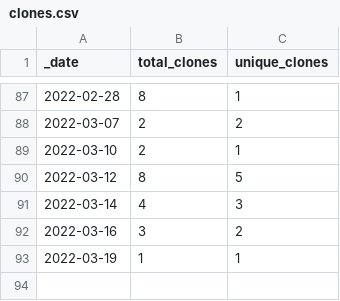
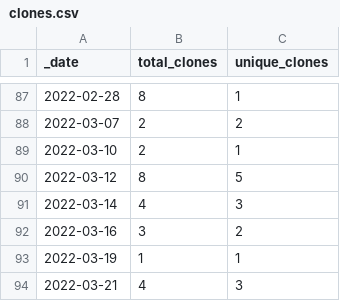
Before and after one commit to dpinney/r3it, a CSV file: traffic/clones.csv, drawn as a sheet; only a part is shown, gaps mark what is left out.

Commit message:
GitHub traffic

```diff
--- a/traffic/clones.csv
+++ b/traffic/clones.csv
@@ -93 +93,2 @@ _date,total_clones,unique_clones
 2022-03-19,1,1
+2022-03-21,4,3
```
Also changed, not shown: 1 other file.
